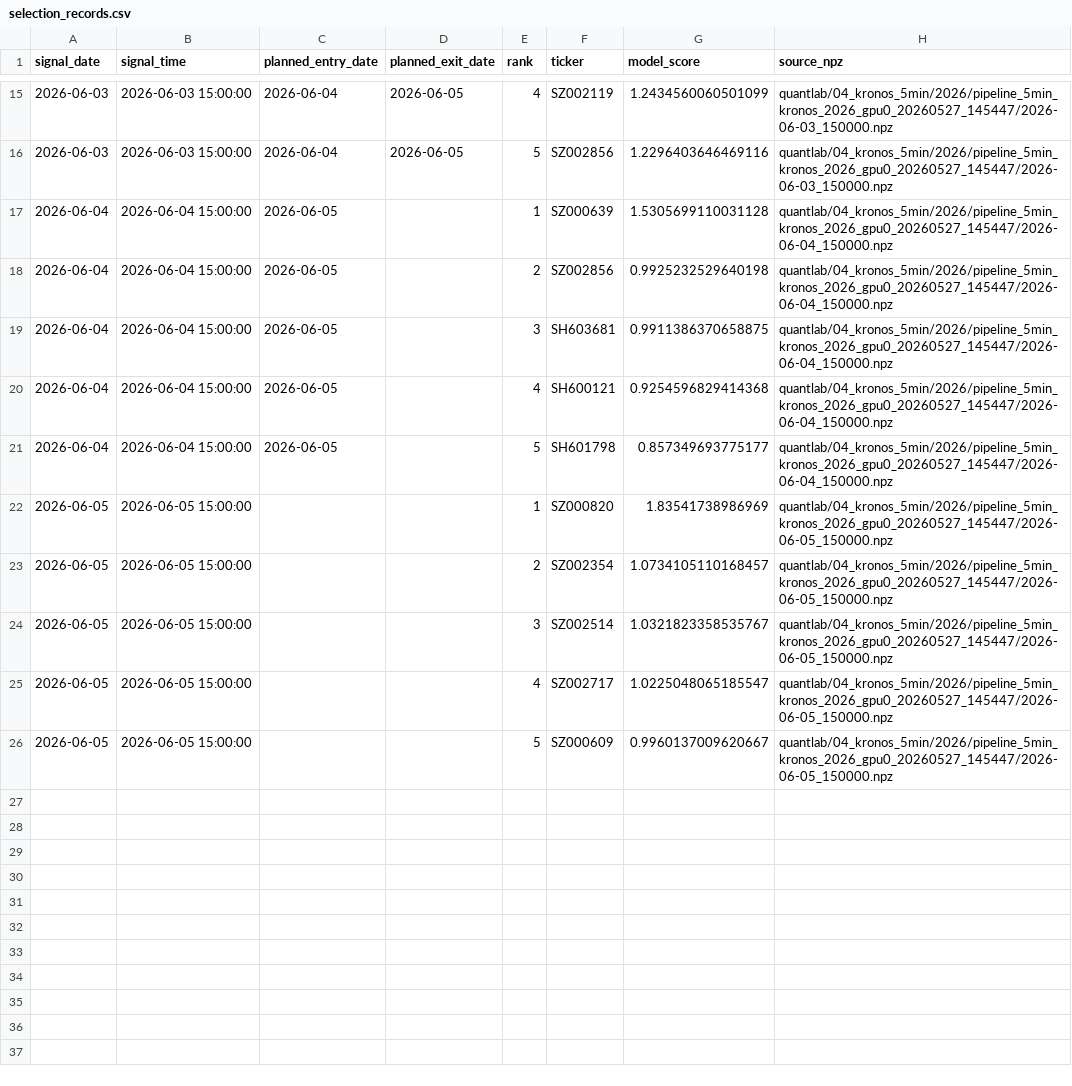
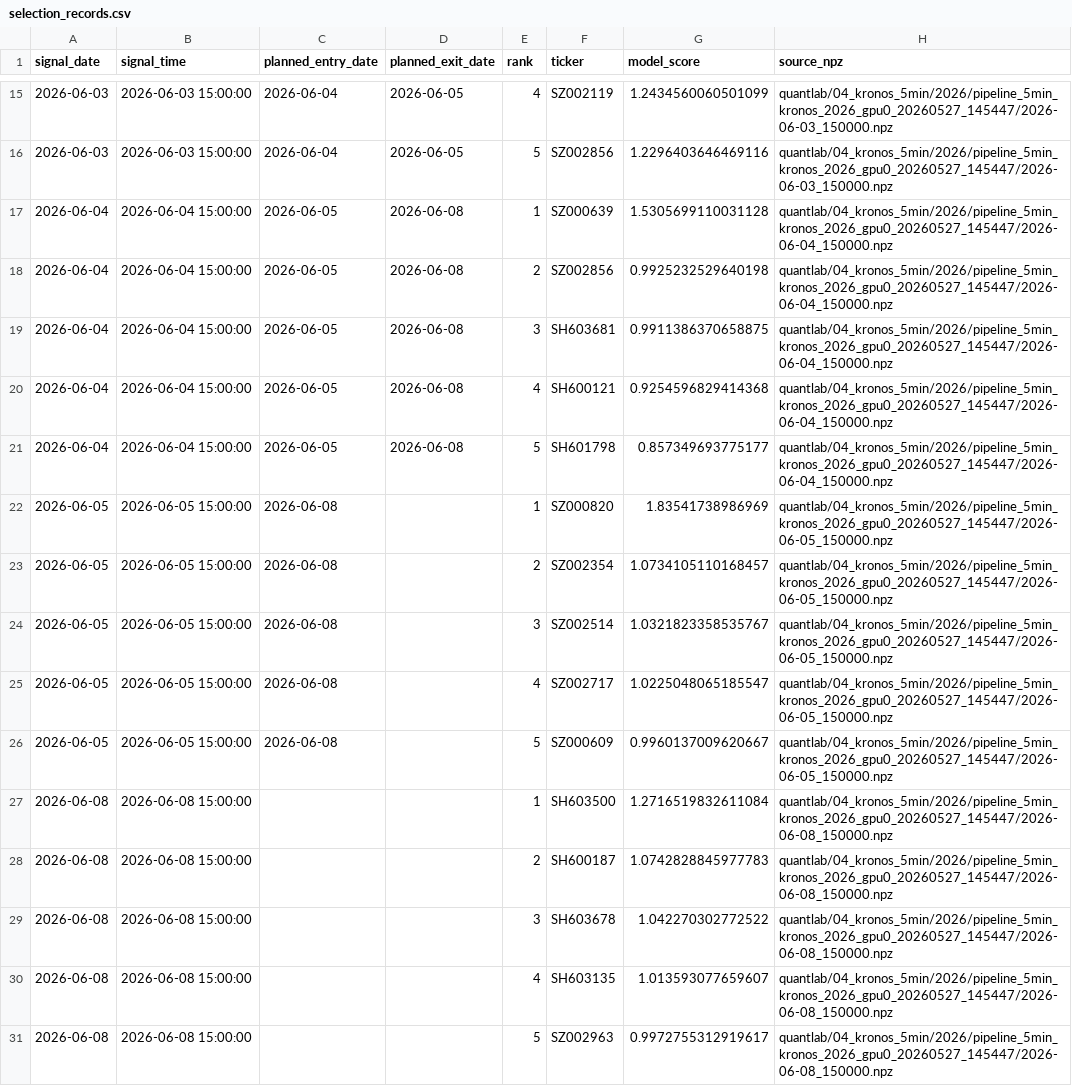
Before and after one commit to sqyangx/quantlab, a CSV file: quantlab/trading_strategy_release/data/5min_modela_portfolio_backtest_202606/selection_records.csv, drawn as a sheet; only a part is shown, gaps mark what is left out.

Commit message:
Publish Model-A release for 2026-06-08

```diff
--- a/quantlab/trading_strategy_release/data/5min_modela_portfolio_backtest_202606/selection_records.csv
+++ b/quantlab/trading_strategy_release/data/5min_modela_portfolio_backtest_202606/selection_records.csv
@@ -16,11 +16,16 @@ signal_date,signal_time,planned_entry_date,planned_exit_date,rank,ticker,model_s
 2026-06-03,2026-06-03 15:00:00,2026-06-04,2026-06-05,5,SZ002856,1.2296403646469116,quantlab/04_kronos_5min/2026/pipeline_5min_kronos_2026_gpu0_20260527_145447/2026-06-03_150000.npz
-2026-06-04,2026-06-04 15:00:00,2026-06-05,,1,SZ000639,1.5305699110031128,quantlab/04_kronos_5min/2026/pipeline_5min_kronos_2026_gpu0_20260527_145447/2026-06-04_150000.npz
-2026-06-04,2026-06-04 15:00:00,2026-06-05,,2,SZ002856,0.9925232529640198,quantlab/04_kronos_5min/2026/pipeline_5min_kronos_2026_gpu0_20260527_145447/2026-06-04_150000.npz
-2026-06-04,2026-06-04 15:00:00,2026-06-05,,3,SH603681,0.9911386370658875,quantlab/04_kronos_5min/2026/pipeline_5min_kronos_2026_gpu0_20260527_145447/2026-06-04_150000.npz
-2026-06-04,2026-06-04 15:00:00,2026-06-05,,4,SH600121,0.9254596829414368,quantlab/04_kronos_5min/2026/pipeline_5min_kronos_2026_gpu0_20260527_145447/2026-06-04_150000.npz
-2026-06-04,2026-06-04 15:00:00,2026-06-05,,5,SH601798,0.857349693775177,quantlab/04_kronos_5min/2026/pipeline_5min_kronos_2026_gpu0_20260527_145447/2026-06-04_150000.npz
-2026-06-05,2026-06-05 15:00:00,,,1,SZ000820,1.83541738986969,quantlab/04_kronos_5min/2026/pipeline_5min_kronos_2026_gpu0_20260527_145447/2026-06-05_150000.npz
-2026-06-05,2026-06-05 15:00:00,,,2,SZ002354,1.0734105110168457,quantlab/04_kronos_5min/2026/pipeline_5min_kronos_2026_gpu0_20260527_145447/2026-06-05_150000.npz
-2026-06-05,2026-06-05 15:00:00,,,3,SZ002514,1.0321823358535767,quantlab/04_kronos_5min/2026/pipeline_5min_kronos_2026_gpu0_20260527_145447/2026-06-05_150000.npz
-2026-06-05,2026-06-05 15:00:00,,,4,SZ002717,1.0225048065185547,quantlab/04_kronos_5min/2026/pipeline_5min_kronos_2026_gpu0_20260527_145447/2026-06-05_150000.npz
-2026-06-05,2026-06-05 15:00:00,,,5,SZ000609,0.9960137009620667,quantlab/04_kronos_5min/2026/pipeline_5min_kronos_2026_gpu0_20260527_145447/2026-06-05_150000.npz
+2026-06-04,2026-06-04 15:00:00,2026-06-05,2026-06-08,1,SZ000639,1.5305699110031128,quantlab/04_kronos_5min/2026/pipeline_5min_kronos_2026_gpu0_20260527_145447/2026-06-04_150000.npz
+2026-06-04,2026-06-04 15:00:00,2026-06-05,2026-06-08,2,SZ002856,0.9925232529640198,quantlab/04_kronos_5min/2026/pipeline_5min_kronos_2026_gpu0_20260527_145447/2026-06-04_150000.npz
+2026-06-04,2026-06-04 15:00:00,2026-06-05,2026-06-08,3,SH603681,0.9911386370658875,quantlab/04_kronos_5min/2026/pipeline_5min_kronos_2026_gpu0_20260527_145447/2026-06-04_150000.npz
+2026-06-04,2026-06-04 15:00:00,2026-06-05,2026-06-08,4,SH600121,0.9254596829414368,quantlab/04_kronos_5min/2026/pipeline_5min_kronos_2026_gpu0_20260527_145447/2026-06-04_150000.npz
+2026-06-04,2026-06-04 15:00:00,2026-06-05,2026-06-08,5,SH601798,0.857349693775177,quantlab/04_kronos_5min/2026/pipeline_5min_kronos_2026_gpu0_20260527_145447/2026-06-04_150000.npz
+2026-06-05,2026-06-05 15:00:00,2026-06-08,,1,SZ000820,1.83541738986969,quantlab/04_kronos_5min/2026/pipeline_5min_kronos_2026_gpu0_20260527_145447/2026-06-05_150000.npz
+2026-06-05,2026-06-05 15:00:00,2026-06-08,,2,SZ002354,1.0734105110168457,quantlab/04_kronos_5min/2026/pipeline_5min_kronos_2026_gpu0_20260527_145447/2026-06-05_150000.npz
+2026-06-05,2026-06-05 15:00:00,2026-06-08,,3,SZ002514,1.0321823358535767,quantlab/04_kronos_5min/2026/pipeline_5min_kronos_2026_gpu0_20260527_145447/2026-06-05_150000.npz
+2026-06-05,2026-06-05 15:00:00,2026-06-08,,4,SZ002717,1.0225048065185547,quantlab/04_kronos_5min/2026/pipeline_5min_kronos_2026_gpu0_20260527_145447/2026-06-05_150000.npz
+2026-06-05,2026-06-05 15:00:00,2026-06-08,,5,SZ000609,0.9960137009620667,quantlab/04_kronos_5min/2026/pipeline_5min_kronos_2026_gpu0_20260527_145447/2026-06-05_150000.npz
+2026-06-08,2026-06-08 15:00:00,,,1,SH603500,1.2716519832611084,quantlab/04_kronos_5min/2026/pipeline_5min_kronos_2026_gpu0_20260527_145447/2026-06-08_150000.npz
+2026-06-08,2026-06-08 15:00:00,,,2,SH600187,1.0742828845977783,quantlab/04_kronos_5min/2026/pipeline_5min_kronos_2026_gpu0_20260527_145447/2026-06-08_150000.npz
+2026-06-08,2026-06-08 15:00:00,,,3,SH603678,1.042270302772522,quantlab/04_kronos_5min/2026/pipeline_5min_kronos_2026_gpu0_20260527_145447/2026-06-08_150000.npz
+2026-06-08,2026-06-08 15:00:00,,,4,SH603135,1.013593077659607,quantlab/04_kronos_5min/2026/pipeline_5min_kronos_2026_gpu0_20260527_145447/2026-06-08_150000.npz
+2026-06-08,2026-06-08 15:00:00,,,5,SZ002963,0.9972755312919617,quantlab/04_kronos_5min/2026/pipeline_5min_kronos_2026_gpu0_20260527_145447/2026-06-08_150000.npz
```
Also changed, not shown: quantlab/trading_strategy_release/data/5min_modela_portfolio_backtest_202606/equity_curve.csv, quantlab/trading_strategy_release/data/5min_modela_portfolio_backtest_202606/skipped_entries.csv, 9 other files.
